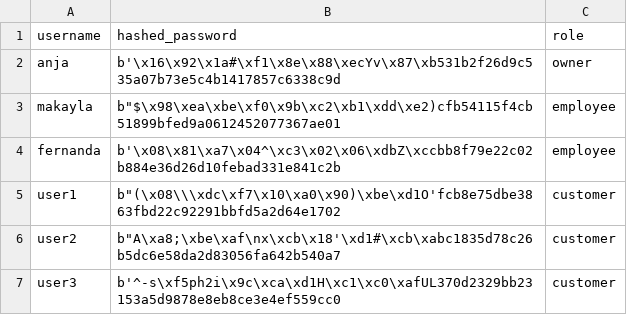
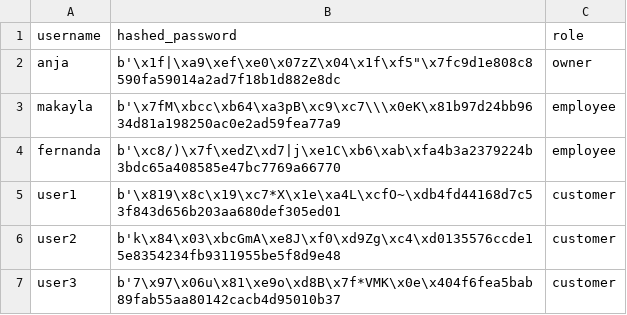
Before and after one commit to AnjaSamsom/cs166_lab8_final, a CSV file: info.csv, drawn as a sheet.

Commit message:
sanitized input and made new passwords without %"' characters that I will sanitize out

```diff
--- a/info.csv
+++ b/info.csv
@@ -1,7 +1,7 @@
 username,hashed_password,role
-anja,b'\x16\x92\x1a#\xf1\x8e\x88\xecYv\x87\xb531b2f26d9c535a07b73e5c4b1417857c6338c9d,owner
-makayla,b"$\x98\xea\xbe\xf0\x9b\xc2\xb1\xdd\xe2)cfb54115f4cb51899bfed9a0612452077367ae01,employee
-fernanda,b'\x08\x81\xa7\x04^\xc3\x02\x06\xdbZ\xccbb8f79e22c02b884e36d26d10febad331e841c2b,employee
-user1,b"(\x08\\\xdc\xf7\x10\xa0\x90)\xbe\xd1O'fcb8e75dbe3863fbd22c92291bbfd5a2d64e1702,customer
-user2,b"A\xa8;\xbe\xaf\nx\xcb\x18'\xd1#\xcb\xabc1835d78c26b5dc6e58da2d83056fa642b540a7,customer
-user3,b'^-s\xf5ph2i\x9c\xca\xd1H\xc1\xc0\xafUL370d2329bb23153a5d9878e8eb8ce3e4ef559cc0,customer
+anja,b'\x1f|\xa9\xef\xe0\x07zZ\x04\x1f\xf5"\x7fc9d1e808c8590fa59014a2ad7f18b1d882e8dc,owner
+makayla,b'\x7fM\xbcc\xb64\xa3pB\xc9\xc7\\\x0eK\x81b97d24bb9634d81a198250ac0e2ad59fea77a9,employee
+fernanda,b'\xc8/)\x7f\xedZ\xd7|j\xe1C\xb6\xab\xfa4b3a2379224b3bdc65a408585e47bc7769a66770,employee
+user1,b'\x819\x8c\x19\xc7*X\x1e\xa4L\xcfO~\xdb4fd44168d7c53f843d656b203aa680def305ed01,customer
+user2,b'k\x84\x03\xbcGmA\xe8J\xf0\xd9Zg\xc4\xd0135576ccde15e8354234fb9311955be5f8d9e48,customer
+user3,b'7\x97\x06u\x81\xe9o\xd8B\x7f*VMK\x0e\x404f6fea5bab89fab55aa80142cacb4d95010b37,customer
```
Also changed, not shown: 8 other files.
